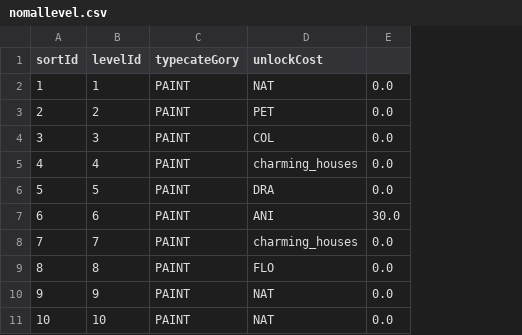
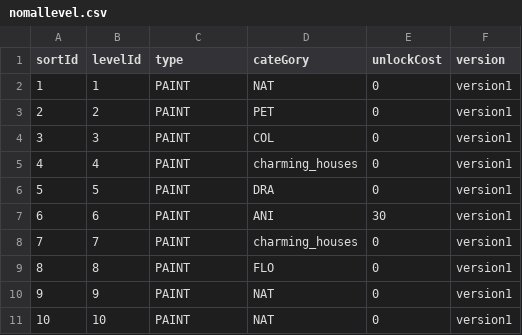
Before and after one commit to wangGame/jigsawpuzzle, a CSV file: assets/nomal/nomallevel.csv, drawn as a sheet; only a part is shown; removed rows and columns are numbered as before the commit, all else as after; the diff names each change by its address in the sheet, - before the commit and + after, or states it on an @@ line.

```diff
--- a/assets/nomal/nomallevel.csv
+++ b/assets/nomal/nomallevel.csv
-column E, rows 2-11: 0.0 | 0.0 | 0.0 | 0.0 | 0.0 | 30.0 | 0.0 | 0.0 | 0.0 | 0.0
+column E (unlockCost), rows 2-11: 0 | 0 | 0 | 0 | 0 | 30 | 0 | 0 | 0 | 0
+column F (version), rows 2-11: all version1
-C1: typecateGory
+C1: type
-D1: unlockCost
+D1: cateGory
```
Also changed, not shown: resource/nomal/nomallevel.csv, 31 other files.
